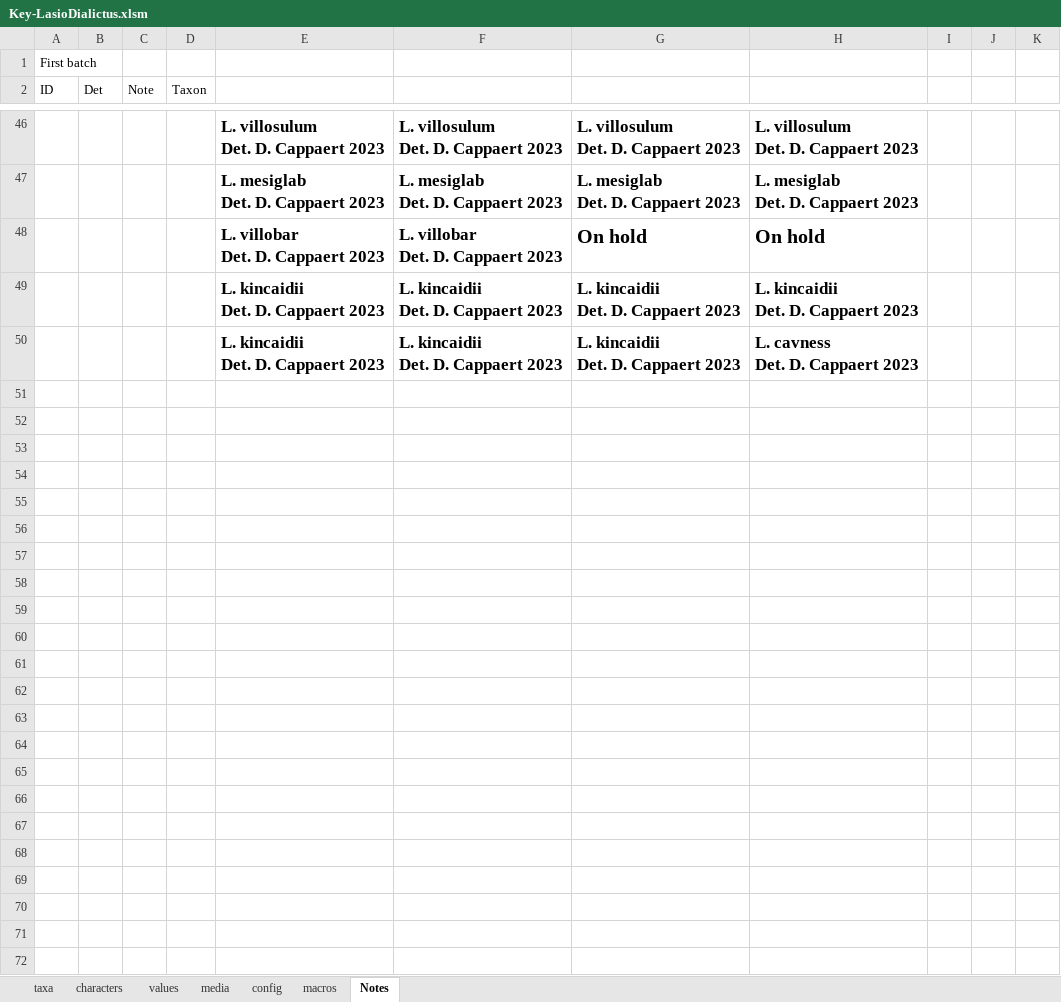
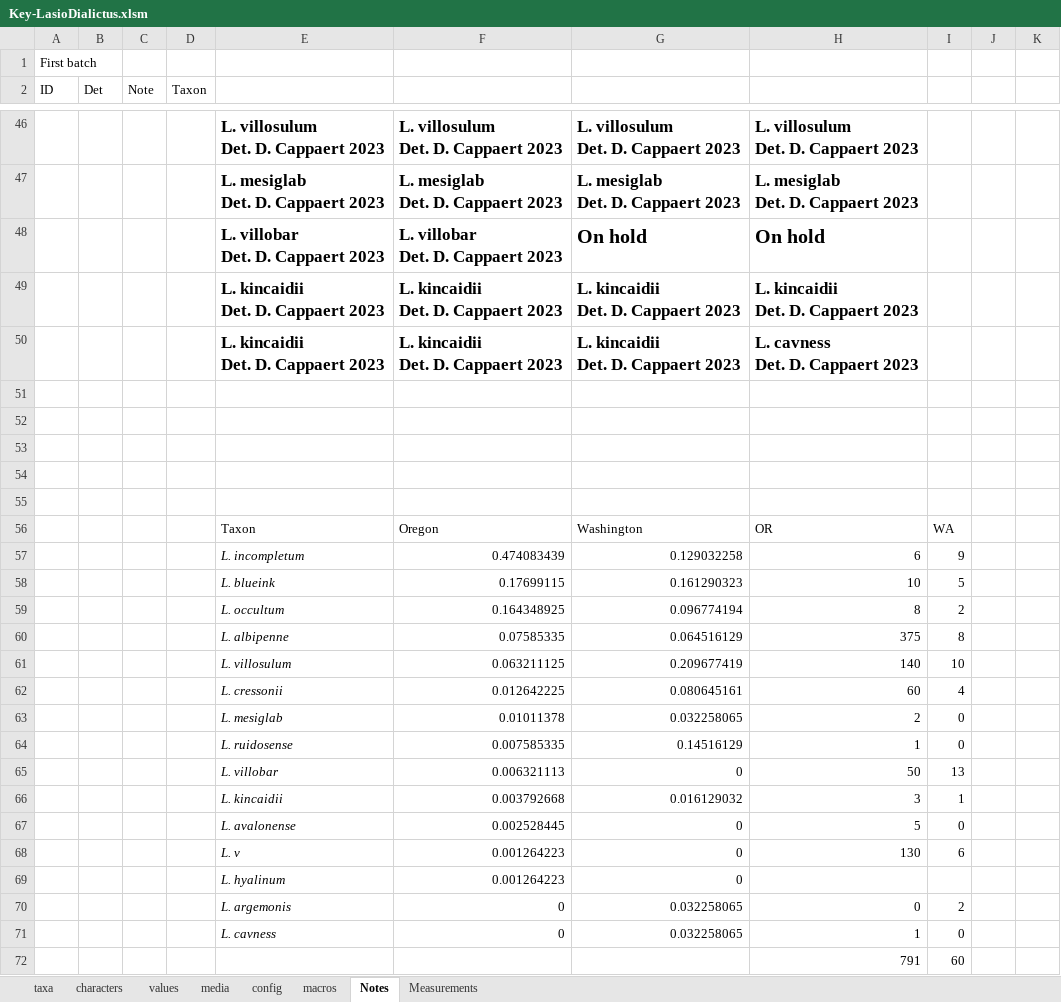
Before and after one commit to Leptinotarsa/NewEmpty, an Excel workbook: identikit/kb/LasioDialictus/Key-LasioDialictus.xlsm, sheet Notes, drawn as a sheet; only a part is shown, gaps mark what is left out; values as stored, in another font and other column widths than the file's, no borders; charts and pictures not drawn; the diff names each change by its address in the sheet, - before the commit and + after, or states it on an @@ line.

```diff
--- a/identikit/kb/LasioDialictus/Key-LasioDialictus.xlsm (sheet Notes)
+++ b/identikit/kb/LasioDialictus/Key-LasioDialictus.xlsm (sheet Notes)
+sheet tab: Measurements
+row 51: (empty)
+row 52: (empty)
+row 53: (empty)
+row 54: (empty)
+row 55: (empty)
+row 56:  |  |  |  | Taxon | Oregon | Washington | OR | WA
+row 57:  |  |  |  | L. incompletum | 0.474083439 | 0.129032258 | 6 | 9
+row 58:  |  |  |  | L. blueink | 0.17699115 | 0.161290323 | 10 | 5
+row 59:  |  |  |  | L. occultum | 0.164348925 | 0.096774194 | 8 | 2
+row 60:  |  |  |  | L. albipenne | 0.07585335 | 0.064516129 | 375 | 8
+row 61:  |  |  |  | L. villosulum | 0.063211125 | 0.209677419 | 140 | 10
+row 62:  |  |  |  | L. cressonii | 0.012642225 | 0.080645161 | 60 | 4
+row 63:  |  |  |  | L. mesiglab | 0.01011378 | 0.032258065 | 2 | 0
+row 64:  |  |  |  | L. ruidosense | 0.007585335 | 0.14516129 | 1 | 0
+row 65:  |  |  |  | L. villobar | 0.006321113 | 0 | 50 | 13
+row 66:  |  |  |  | L. kincaidii | 0.003792668 | 0.016129032 | 3 | 1
+row 67:  |  |  |  | L. avalonense | 0.002528445 | 0 | 5 | 0
+row 68:  |  |  |  | L. v | 0.001264223 | 0 | 130 | 6
+row 69:  |  |  |  | L. hyalinum | 0.001264223 | 0
+row 70:  |  |  |  | L. argemonis | 0 | 0.032258065 | 0 | 2
+row 71:  |  |  |  | L. cavness | 0 | 0.032258065 | 1 | 0
+row 72:  |  |  |  |  |  |  | 791 | 60
```
Also changed, not shown: sheet taxa, sheet media, sheet characters, sheet values, charts or pictures, 48 other files.
